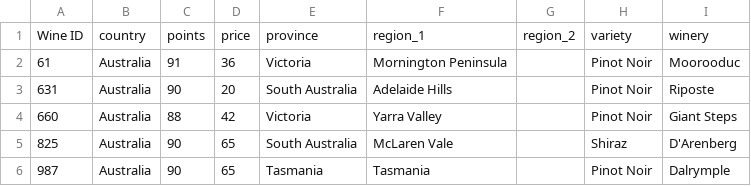
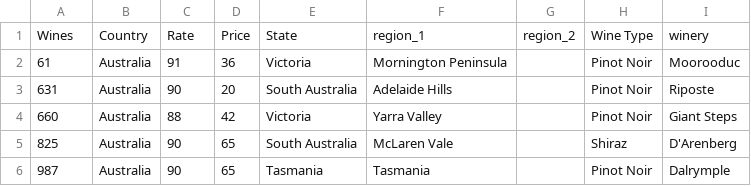
Before and after one commit to yraz0002/Assignment-2, a CSV file: Box_Plot_Data1.csv, drawn as a sheet; only a part is shown; removed rows and columns are numbered as before the commit, all else as after; the diff names each change by its address in the sheet, - before the commit and + after, or states it on an @@ line.

Commit message:
Update Box_Plot_Data1.csv

```diff
--- a/Box_Plot_Data1.csv
+++ b/Box_Plot_Data1.csv
-row 1: Wine ID | country | points | price | province | region_1 | region_2 | variety | winery
+row 1: Wines | Country | Rate | Price | State | region_1 | region_2 | Wine Type | winery
```
